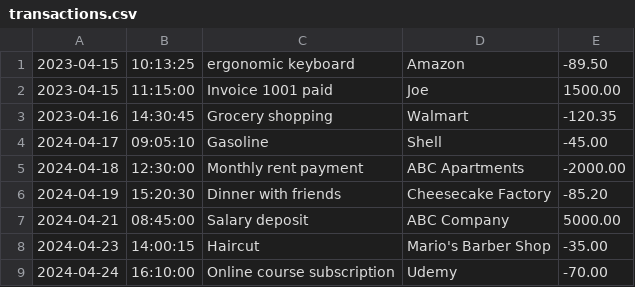
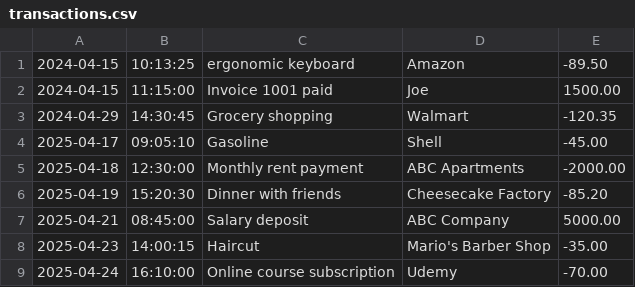
Before and after one commit to AdampJessie/FinancialTracker, a CSV file: transactions.csv, drawn as a sheet.

Commit message:
Altered dates in table

```diff
--- a/transactions.csv
+++ b/transactions.csv
@@ -1,9 +1,9 @@
-2023-04-15|10:13:25|ergonomic keyboard|Amazon|-89.50
-2023-04-15|11:15:00|Invoice 1001 paid|Joe|1500.00
-2023-04-16|14:30:45|Grocery shopping|Walmart|-120.35
-2024-04-17|09:05:10|Gasoline|Shell|-45.00
-2024-04-18|12:30:00|Monthly rent payment|ABC Apartments|-2000.00
-2024-04-19|15:20:30|Dinner with friends|Cheesecake Factory|-85.20
-2024-04-21|08:45:00|Salary deposit|ABC Company|5000.00
-2024-04-23|14:00:15|Haircut|Mario's Barber Shop|-35.00
-2024-04-24|16:10:00|Online course subscription|Udemy|-70.00
+2024-04-15|10:13:25|ergonomic keyboard|Amazon|-89.50
+2024-04-15|11:15:00|Invoice 1001 paid|Joe|1500.00
+2024-04-29|14:30:45|Grocery shopping|Walmart|-120.35
+2025-04-17|09:05:10|Gasoline|Shell|-45.00
+2025-04-18|12:30:00|Monthly rent payment|ABC Apartments|-2000.00
+2025-04-19|15:20:30|Dinner with friends|Cheesecake Factory|-85.20
+2025-04-21|08:45:00|Salary deposit|ABC Company|5000.00
+2025-04-23|14:00:15|Haircut|Mario's Barber Shop|-35.00
+2025-04-24|16:10:00|Online course subscription|Udemy|-70.00
```
